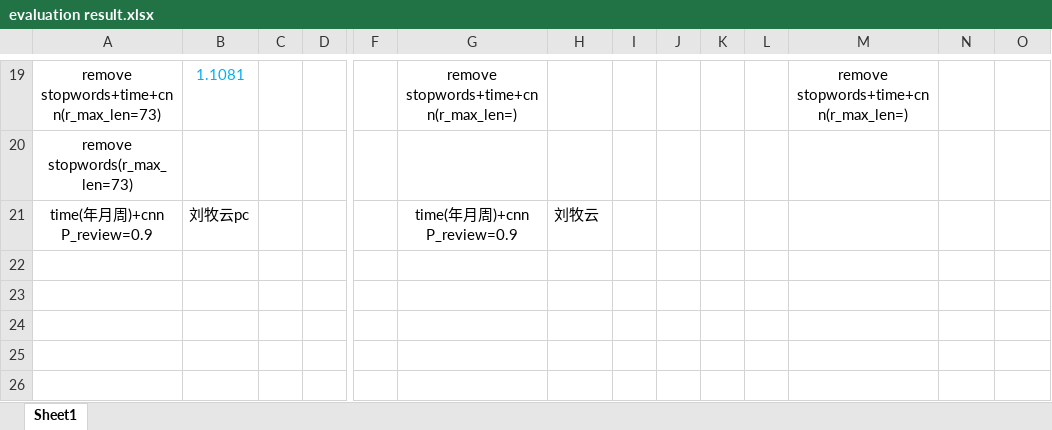
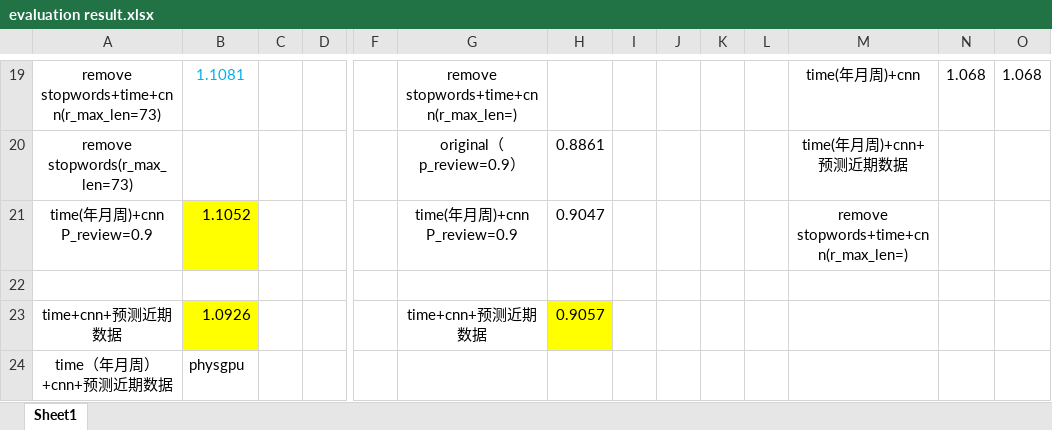
Before and after one commit to wukui-muc/NARRE_evaluate_timestamp, an Excel workbook: evaluation result.xlsx, sheet Sheet1, drawn as a sheet; only a part is shown, gaps mark what is left out; values as stored, in another font and other column widths than the file's, no borders; removed rows and columns are numbered as before the commit, all else as after; rows hold the shown columns only; the diff covers the shown part only; the diff names each change by its address in the sheet, - before the commit and + after, or states it on an @@ line.

```diff
--- a/evaluation result.xlsx (sheet Sheet1)
+++ b/evaluation result.xlsx (sheet Sheet1)
-M19: remove stopwords+time+cnn(r_max_len=)
+M19: time(年月周)+cnn
-N19: (empty)
+N19: 1.068
-O19: (empty)
+O19: 1.068
-row 20: remove stopwords(r_max_len=73)
+row 20: remove stopwords(r_max_len=73) |  |  |  |  | original（p_review=0.9） | 0.8861 |  |  |  |  | time(年月周)+cnn+预测近期数据
-B21: 刘牧云pc
+B21: 1.1052
-B21 fill: none
+B21 fill: #FFFF00
-H21: 刘牧云
+H21: 0.9047
-M21: (empty)
+M21: remove stopwords+time+cnn(r_max_len=)
+row 22: (empty)
+row 23: time+cnn+预测近期数据 | 1.0926 |  |  |  | time+cnn+预测近期数据 | 0.9057
+row 24: time（年月周）+cnn+预测近期数据 | physgpu
```
Also changed, not shown: 1 added row, 1 removed row, 24 edited cells and cell formats elsewhere in this sheet, 1 other file.
